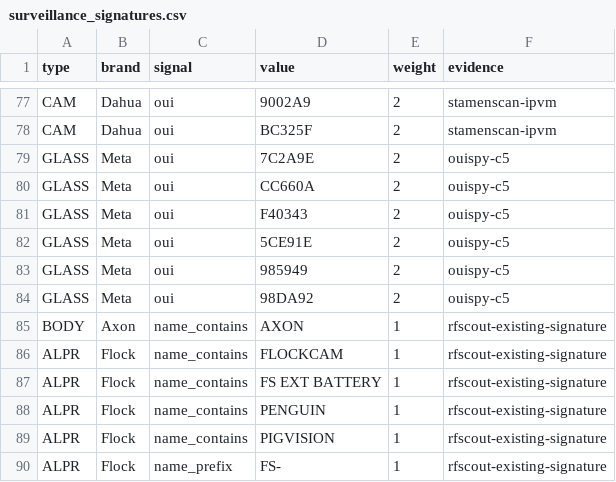
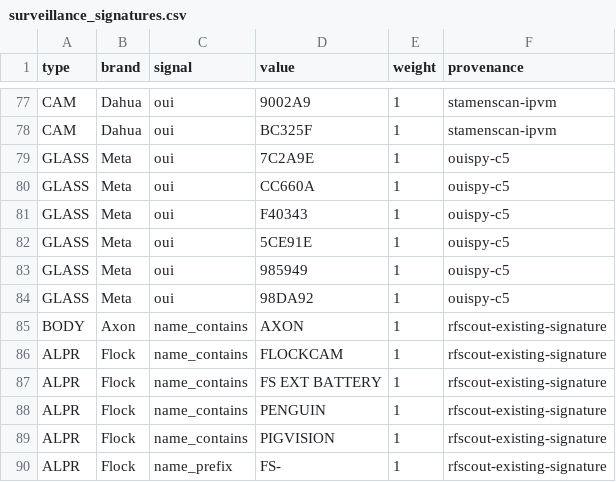
Before and after one commit to netsurf916/RFScout, a CSV file: data/surveillance_signatures.csv, drawn as a sheet; only a part is shown, gaps mark what is left out; the diff covers the shown part only; the diff names each change by its address in the sheet, - before the commit and + after, or states it on an @@ line.

```diff
--- a/data/surveillance_signatures.csv
+++ b/data/surveillance_signatures.csv
-F1: evidence
+F1: provenance
-E77:E84 (weight): 2
+E77:E84 (weight): 1
```
Also changed, not shown: 12 added rows and 29 edited cells elsewhere in this file, data/surveillance_oui_validation.csv, 5 other files.
